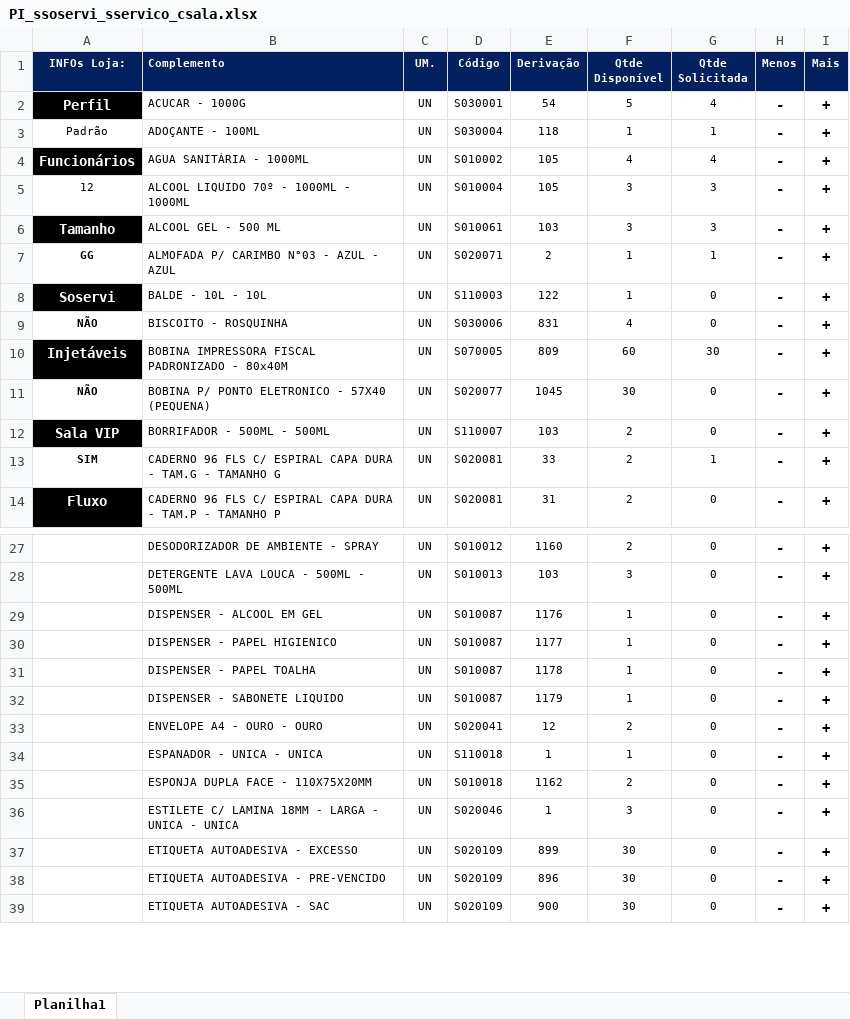
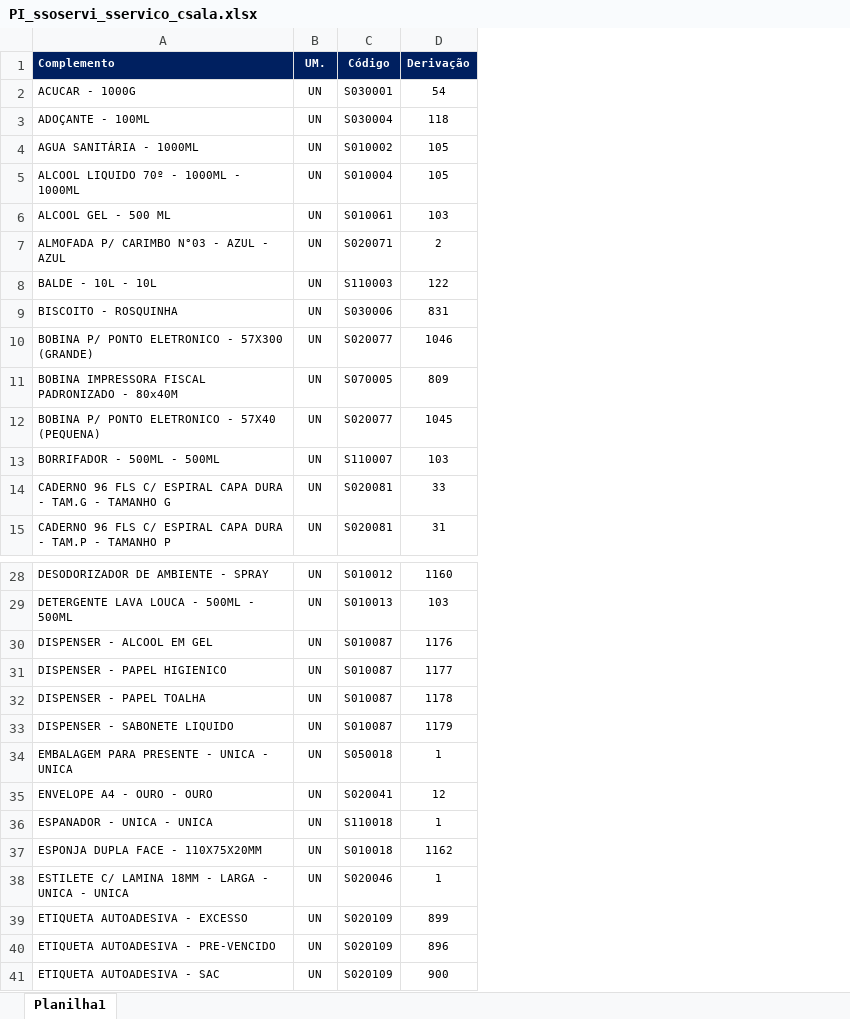
Before and after one commit to suprimentosdg/portal-suprimentos, an Excel workbook: pages/PI_ssoservi_sservico_csala.xlsx, sheet Planilha1, drawn as a sheet; only a part is shown, gaps mark what is left out; values as stored, in another font and other column widths than the file's, no borders; conditional formats not drawn; removed rows and columns are numbered as before the commit, all else as after; the diff names each change by its address in the sheet, - before the commit and + after, or states it on an @@ line.

```diff
--- a/pages/PI_ssoservi_sservico_csala.xlsx (sheet Planilha1)
+++ b/pages/PI_ssoservi_sservico_csala.xlsx (sheet Planilha1)
-column A (INFOs Loja:), rows 2-14: Perfil | Padrão | Funcionários | 12 | Tamanho | GG | Soservi | NÃO | Injetáveis | NÃO | Sala VIP | SIM | Fluxo
-column F (Qtde Disponível), rows 2-14: 5 | 1 | 4 | 3 | 3 | 1 | 1 | 4 | 60 | 30 | 2 | 2 | 2; rows 27-39: 2 | 3 | 1 | 1 | 1 | 1 | 2 | 1 | 2 | 3 | 30 | 30 | 30
-column G (Qtde Solicitada), rows 2-14: 4 | 1 | 4 | 3 | 3 | 1 | 0 | 0 | 30 | 0 | 0 | 1 | 0; rows 27-39: all 0
-column H (Menos), rows 2-14: all -; rows 27-39: all -
-column I (Mais), rows 2-14: all +; rows 27-39: all +
+row 10: BOBINA P/ PONTO ELETRONICO - 57X300 (GRANDE) | UN | S020077 | 1046
+row 34: EMBALAGEM PARA PRESENTE - UNICA - UNICA | UN | S050018 | 1
```
Also changed, not shown: pages/PI_ssoservi_cservico_ssala.xlsx.
